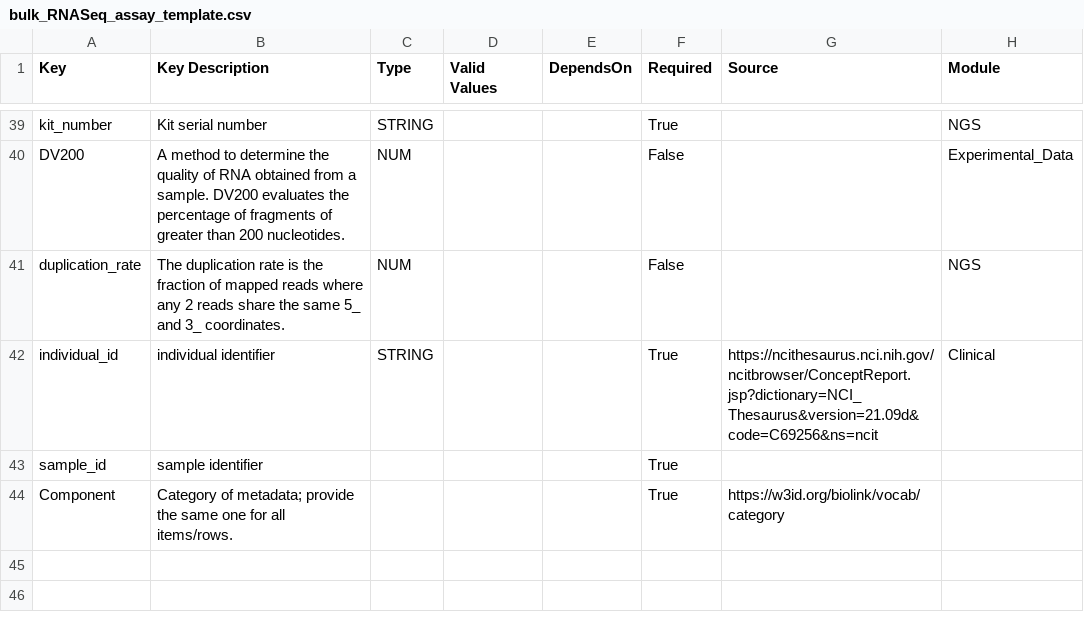
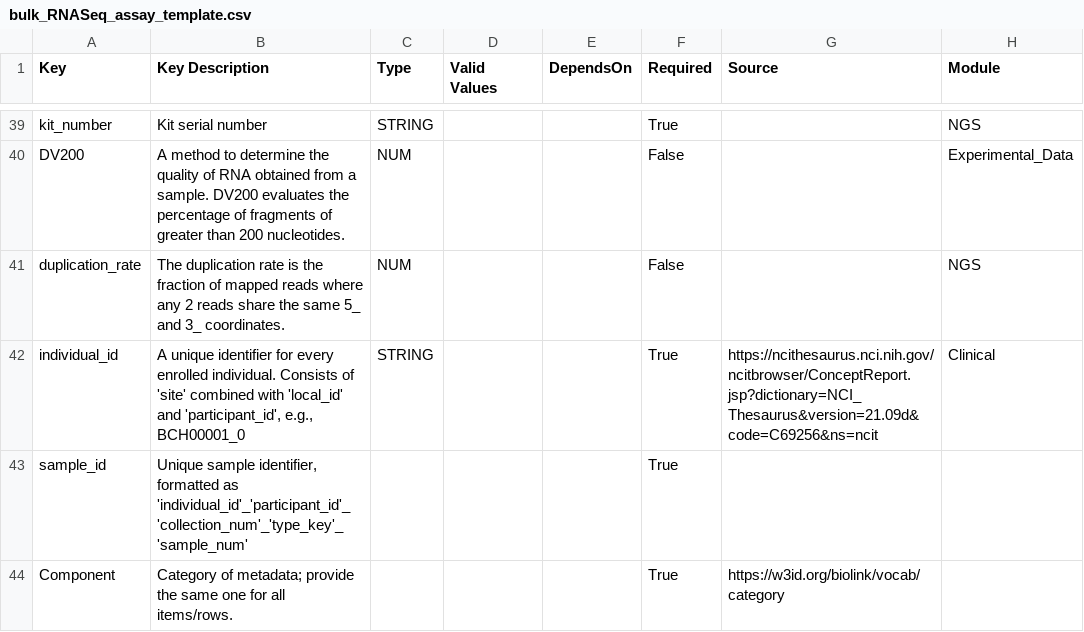
Before and after one commit to VEOIBD/data_models, a CSV file: _data/Metadata_Template/bulk_RNASeq_assay_template.csv, drawn as a sheet; only a part is shown, gaps mark what is left out.

```diff
--- a/_data/Metadata_Template/bulk_RNASeq_assay_template.csv
+++ b/_data/Metadata_Template/bulk_RNASeq_assay_template.csv
@@ -41,4 +41,4 @@ DV200,A method to determine the quality of RNA obtained from a sample. DV200 eva
 duplication_rate,The duplication rate is the fraction of mapped reads where any 2 reads share the same 5_ and 3_ coordinates.,NUM,,,False,,NGS
-individual_id,individual identifier,STRING,,,True,https://ncithesaurus.nci.nih.gov/ncitbrowser/ConceptReport.jsp?dictionary=NCI_Thesaurus&version=21.09d&code=C69256&ns=ncit,Clinical
-sample_id,sample identifier,,,,True,,
+individual_id,"A unique identifier for every enrolled individual. Consists of 'site' combined with 'local_id' and 'participant_id', e.g., BCH00001_0",STRING,,,True,https://ncithesaurus.nci.nih.gov/ncitbrowser/ConceptReport.jsp?dictionary=NCI_Thesaurus&version=21.09d&code=C69256&ns=ncit,Clinical
+sample_id,"Unique sample identifier, formatted as 'individual_id'_'participant_id'_'collection_num'_'type_key'_'sample_num'",,,,True,,
 Component,Category of metadata; provide the same one for all items/rows.,,,,True,https://w3id.org/biolink/vocab/category,
```
Also changed, not shown: _data/Metadata_Template/biospecimen_metadata_template.csv, _data/Metadata_Template/clinical_metadata_template.csv, 11 other files.
